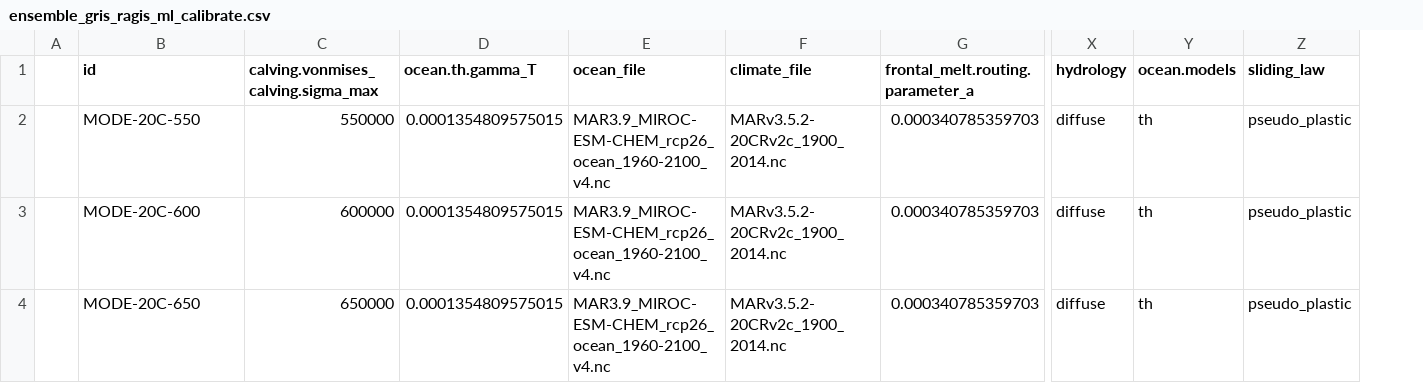
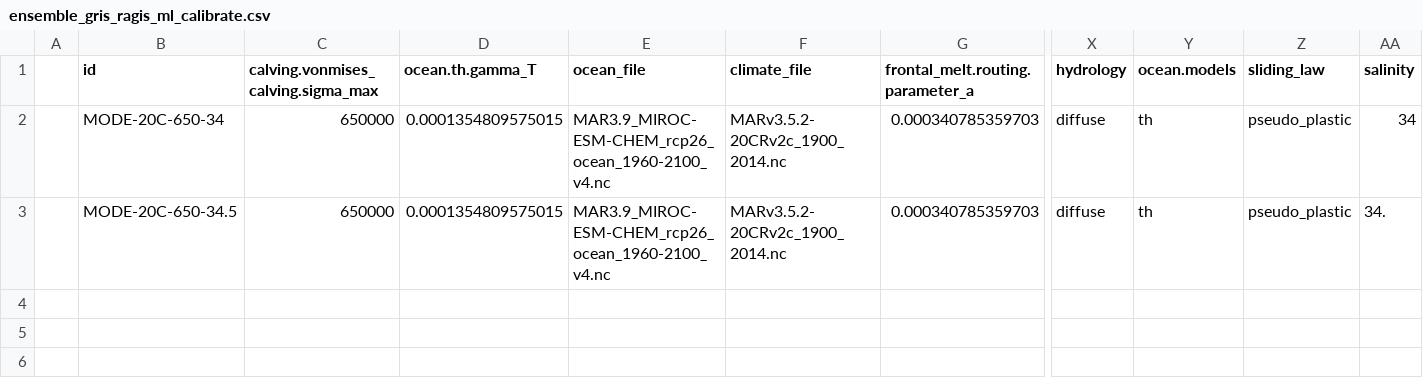
Before and after one commit to pism/pism-ragis, a CSV file: uq/ensemble_gris_ragis_ml_calibrate.csv, drawn as a sheet; only a part is shown, gaps mark what is left out; removed rows and columns are numbered as before the commit, all else as after; rows hold the shown columns only; the diff names each change by its address in the sheet, - before the commit and + after, or states it on an @@ line.

Commit message:
Reducing Salinity

```diff
--- a/uq/ensemble_gris_ragis_ml_calibrate.csv
+++ b/uq/ensemble_gris_ragis_ml_calibrate.csv
+column AA (salinity), rows 2-3: 34 | 34.
-B2 (id): MODE-20C-550
+B2 (id): MODE-20C-650-34
-C2: 550000
+C2: 650000
-row 3:  | MODE-20C-600 | 600000 | 0.0001354809575015 | MAR3.9_MIROC-ESM-CHEM_rcp26_ocean_1960-2100_v4.nc | MARv3.5.2-20CRv2c_1900_2014.nc | 0.000340785359703 | diffuse | th | pseudo_plastic
-B3 (id): MODE-20C-650
+B3 (id): MODE-20C-650-34.5
```
Also changed, not shown: 3 other files.
